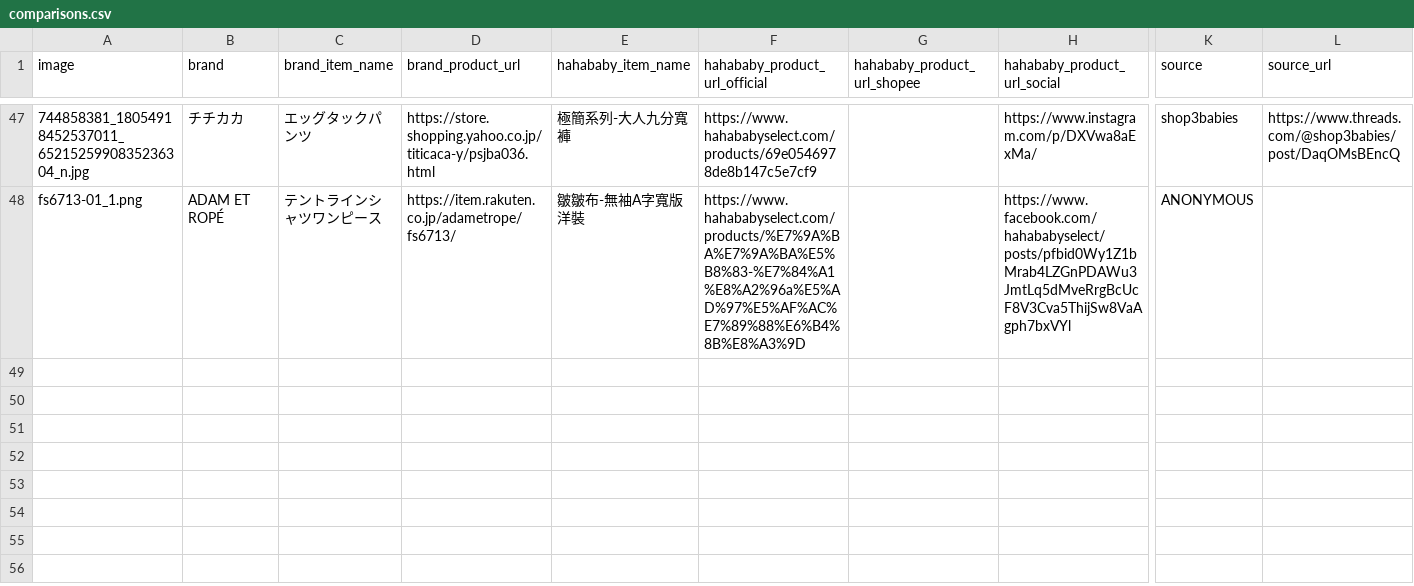
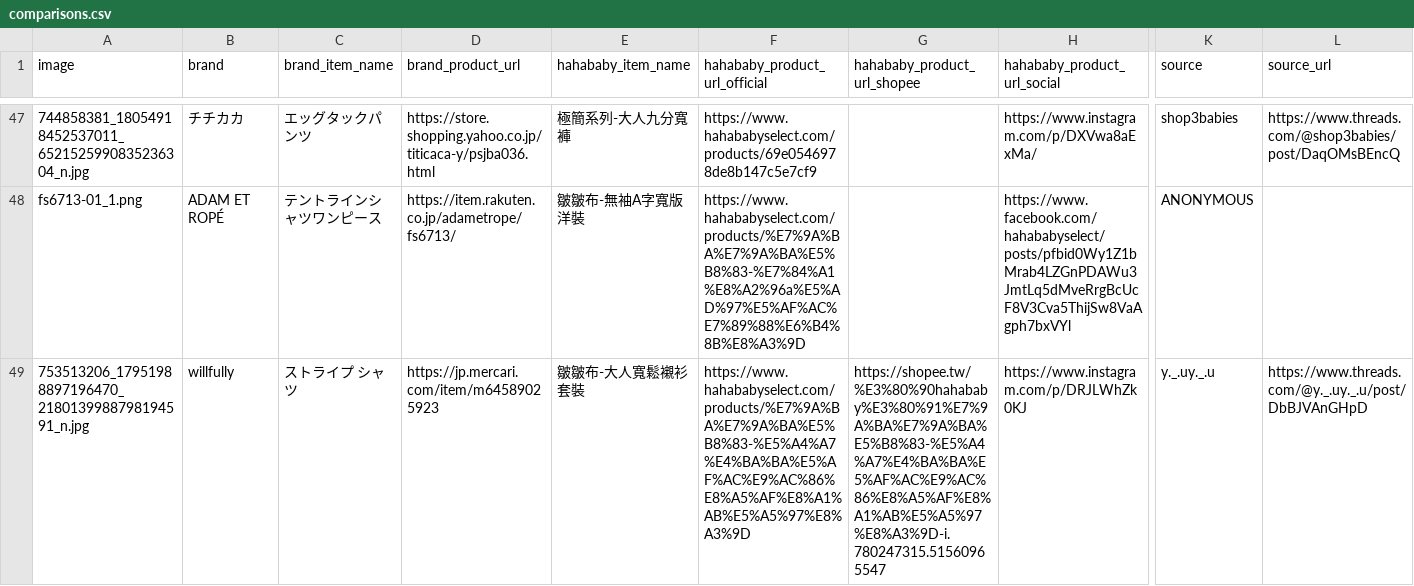
Before and after one commit to SuJiaKuan/hahababy_ohno, a CSV file: data/comparisons.csv, drawn as a sheet; only a part is shown, gaps mark what is left out; rows hold the shown columns only; the diff names each change by its address in the sheet, - before the commit and + after, or states it on an @@ line.

Commit message:
Add new item(s)

```diff
--- a/data/comparisons.csv
+++ b/data/comparisons.csv
+row 49: 753513206_17951988897196470_2180139988798194591_n.jpg | willfully | ストライプ シャツ | https://jp.mercari.com/item/m64589025923 | 皺皺布-大人寬鬆襯衫套裝 | https://www.hahababyselect.com/products/%E7%9A%BA%E7%9A%BA%E5%B8%83-%E5%A4%A7%E4%BA%BA%E5%AF%AC%E9%AC%86%E8%A5%AF%E8%A1%AB%E5%A5%97%E8%A3%9D | https://shopee.tw/%E3%80%90hahababy%E3%80%91%E7%9A%BA%E7%9A%BA%E5%B8%83-%E5%A4%A7%E4%BA%BA%E5%AF%AC%E9%AC%86%E8%A5%AF%E8%A1%AB%E5%A5%97%E8%A3%9D-i.780247315.51560965547 | https://www.instagram.com/p/DRJLWhZk0KJ | y._.uy._.u | https://www.threads.com/@y._.uy._.u/post/DbBJVAnGHpD
```
Also changed, not shown: 2 other files.
